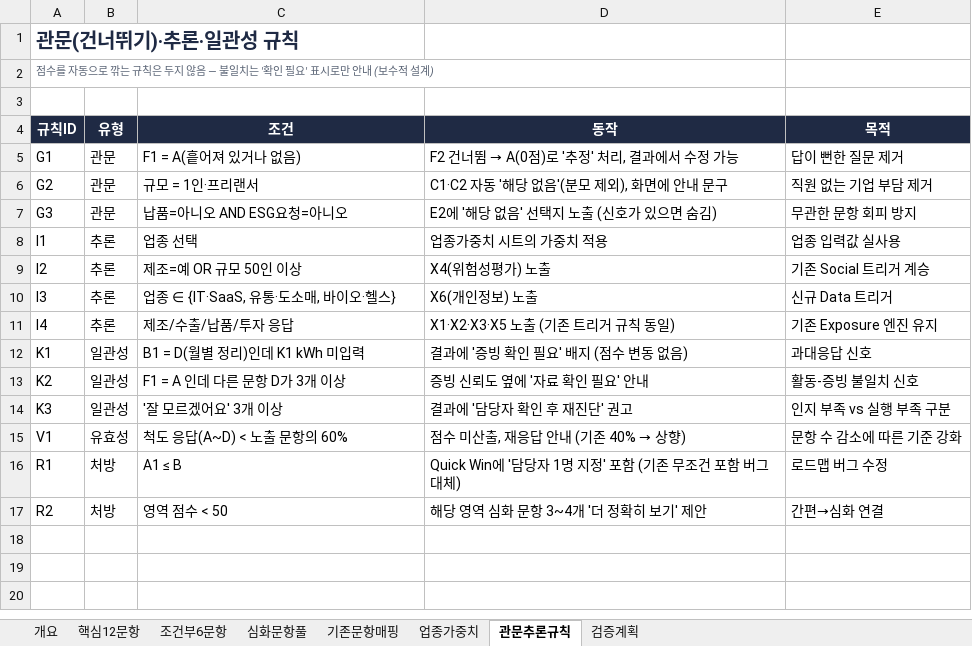
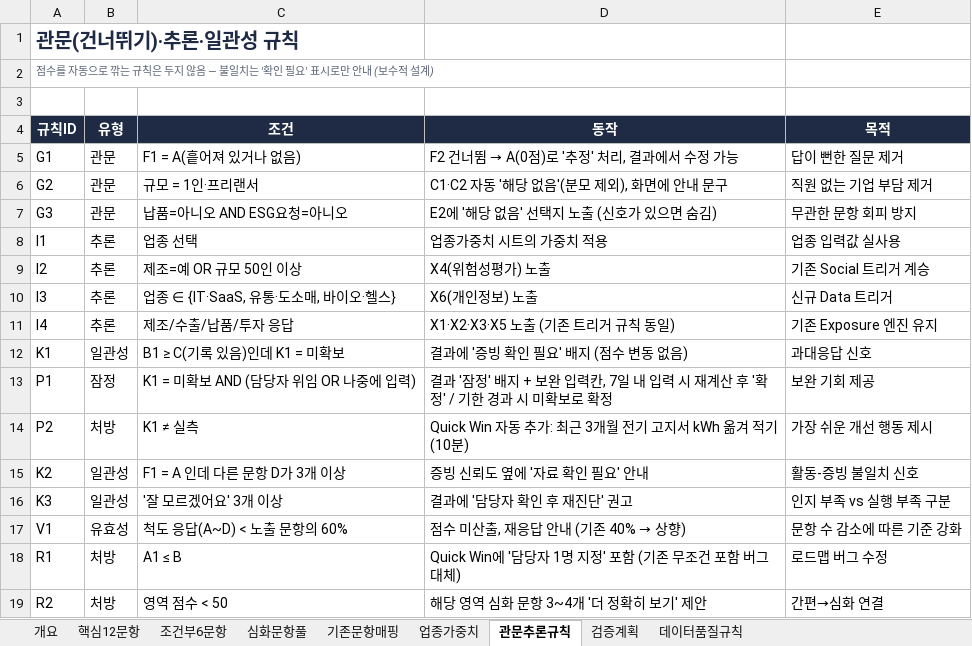
Before and after one commit to kpbr1001/beconic-technology-growth-navigator, an Excel workbook: docs/esg/ESG_간편진단_v2_문항마스터.xlsx, sheet 관문추론규칙, drawn as a sheet; values as stored, in another font and other column widths than the file's, no borders; the diff names each change by its address in the sheet, - before the commit and + after, or states it on an @@ line.

```diff
--- a/docs/esg/ESG_간편진단_v2_문항마스터.xlsx (sheet 관문추론규칙)
+++ b/docs/esg/ESG_간편진단_v2_문항마스터.xlsx (sheet 관문추론규칙)
+sheet tab: 데이터품질규칙
-C12 (조건): B1 = D(월별 정리)인데 K1 kWh 미입력
+C12 (조건): B1 ≥ C(기록 있음)인데 K1 = 미확보
+row 13: P1 | 잠정 | K1 = 미확보 AND (담당자 위임 OR 나중에 입력) | 결과 '잠정' 배지 + 보완 입력칸, 7일 내 입력 시 재계산 후 '확정' / 기한 경과 시 미확보로 확정 | 보완 기회 제공
+row 14: P2 | 처방 | K1 ≠ 실측 | Quick Win 자동 추가: 최근 3개월 전기 고지서 kWh 옮겨 적기(10분) | 가장 쉬운 개선 행동 제시
```
Also changed, not shown: sheet 조건부6문항, 1 other file.
